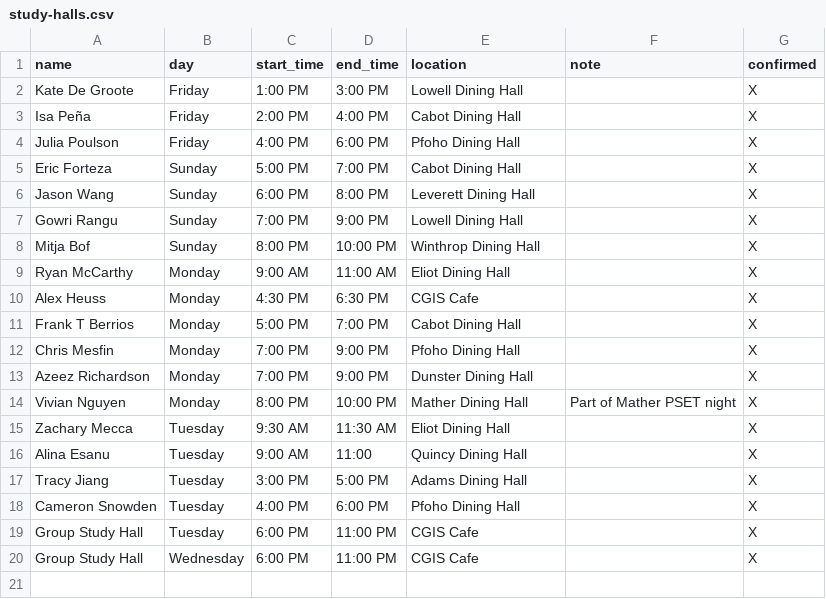
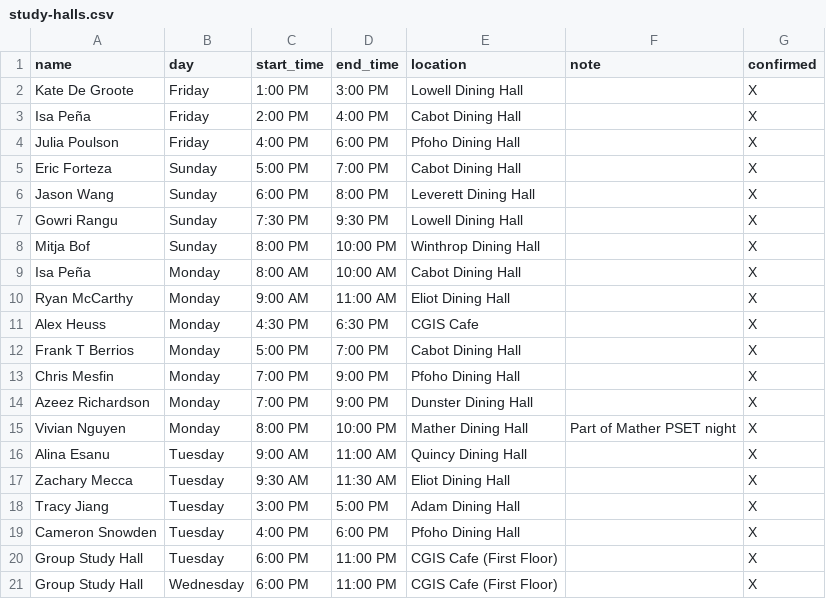
Before and after one commit to gov50-f23/gov50-f23.github.io, a CSV file: data/study-halls.csv, drawn as a sheet.

Commit message:
update study halls

```diff
--- a/data/study-halls.csv
+++ b/data/study-halls.csv
@@ -6,4 +6,5 @@ Eric Forteza,Sunday,5:00 PM,7:00 PM,Cabot Dining Hall,,X
 Jason Wang,Sunday,6:00 PM,8:00 PM,Leverett Dining Hall,,X
-Gowri Rangu,Sunday,7:00 PM,9:00 PM,Lowell Dining Hall,,X
+Gowri Rangu,Sunday,7:30 PM,9:30 PM,Lowell Dining Hall,,X
 Mitja Bof,Sunday,8:00 PM,10:00 PM,Winthrop Dining Hall,,X
+Isa Peña,Monday,8:00 AM,10:00 AM,Cabot Dining Hall,,X
 Ryan McCarthy,Monday,9:00 AM,11:00 AM,Eliot Dining Hall,,X
@@ -14,7 +15,7 @@ Azeez Richardson,Monday,7:00 PM,9:00 PM,Dunster Dining Hall,,X
 Vivian Nguyen,Monday,8:00 PM,10:00 PM,Mather Dining Hall,Part of Mather PSET night,X
+Alina Esanu,Tuesday,9:00 AM,11:00 AM,Quincy Dining Hall,,X
 Zachary Mecca,Tuesday,9:30 AM,11:30 AM,Eliot Dining Hall,,X
-Alina Esanu,Tuesday,9:00 AM,11:00,Quincy Dining Hall,,X
-Tracy Jiang,Tuesday,3:00 PM,5:00 PM,Adams Dining Hall,,X
+Tracy Jiang,Tuesday,3:00 PM,5:00 PM,Adam Dining Hall,,X
 Cameron Snowden,Tuesday,4:00 PM,6:00 PM,Pfoho Dining Hall,,X
-Group Study Hall,Tuesday,6:00 PM,11:00 PM,CGIS Cafe,,X
-Group Study Hall,Wednesday ,6:00 PM,11:00 PM,CGIS Cafe,,X
+Group Study Hall,Tuesday,6:00 PM,11:00 PM,CGIS Cafe (First Floor),,X
+Group Study Hall,Wednesday ,6:00 PM,11:00 PM,CGIS Cafe (First Floor),,X
```
Also changed, not shown: 4 other files.
